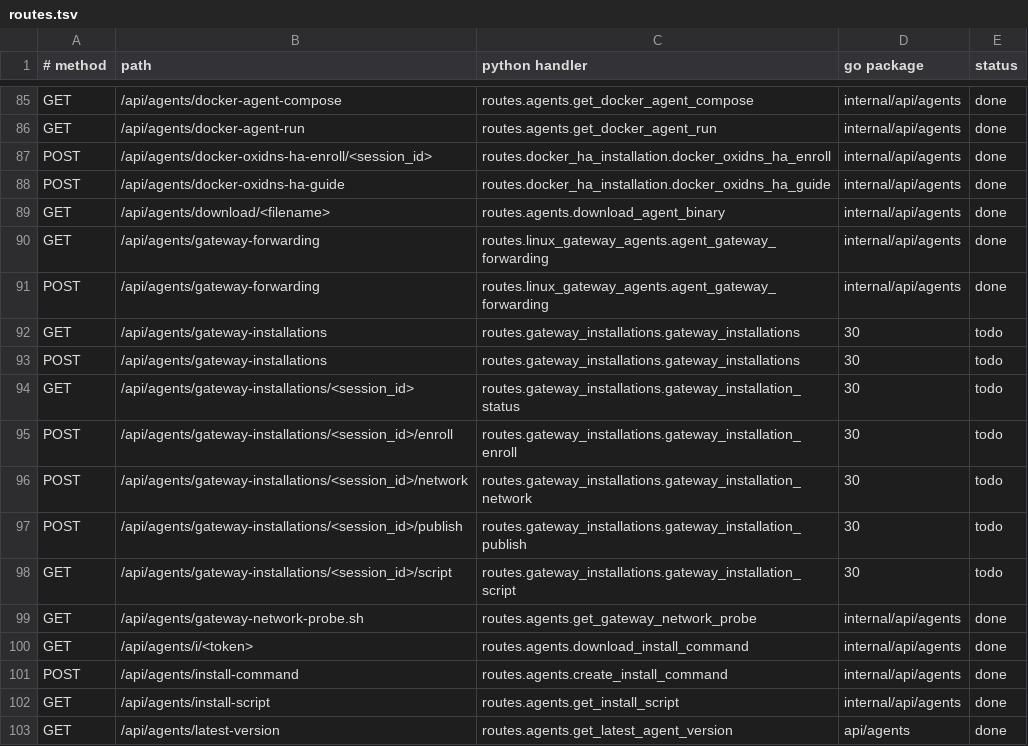
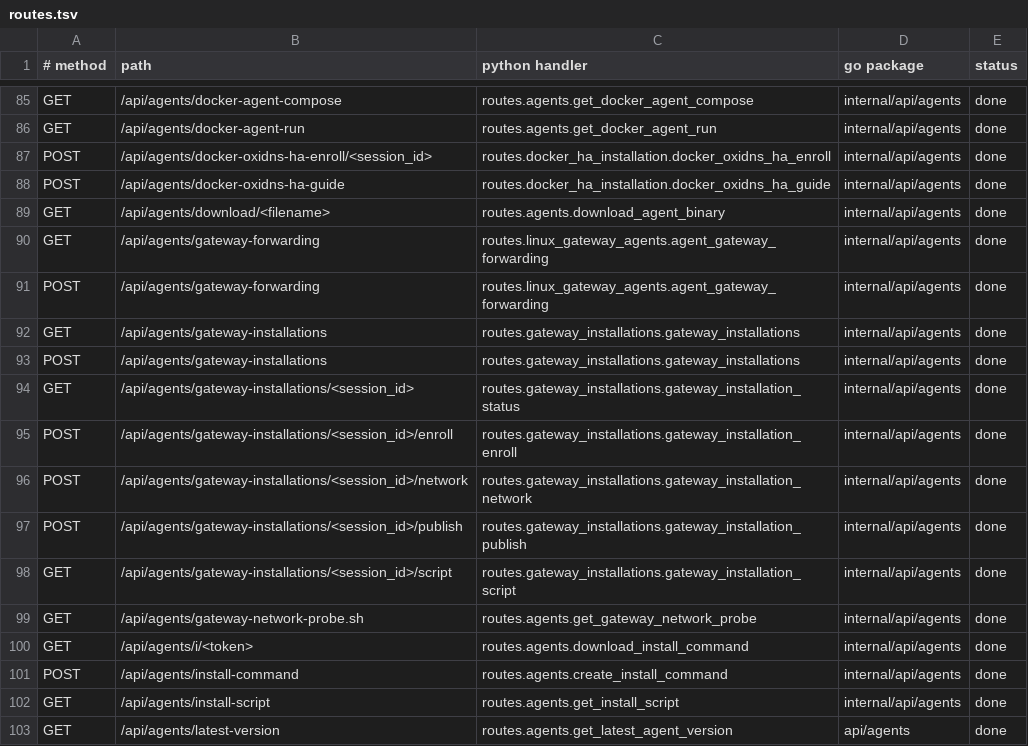
Before and after one commit to thsrite/configflow, a TSV file: server/parity/routes.tsv, drawn as a sheet; only a part is shown, gaps mark what is left out.

```diff
--- a/server/parity/routes.tsv
+++ b/server/parity/routes.tsv
@@ -91,9 +91,9 @@ GET	/api/agents/gateway-forwarding	routes.linux_gateway_agents.agent_gateway_for
 POST	/api/agents/gateway-forwarding	routes.linux_gateway_agents.agent_gateway_forwarding	internal/api/agents	done
-GET	/api/agents/gateway-installations	routes.gateway_installations.gateway_installations	30	todo
-POST	/api/agents/gateway-installations	routes.gateway_installations.gateway_installations	30	todo
-GET	/api/agents/gateway-installations/<session_id>	routes.gateway_installations.gateway_installation_status	30	todo
-POST	/api/agents/gateway-installations/<session_id>/enroll	routes.gateway_installations.gateway_installation_enroll	30	todo
-POST	/api/agents/gateway-installations/<session_id>/network	routes.gateway_installations.gateway_installation_network	30	todo
-POST	/api/agents/gateway-installations/<session_id>/publish	routes.gateway_installations.gateway_installation_publish	30	todo
-GET	/api/agents/gateway-installations/<session_id>/script	routes.gateway_installations.gateway_installation_script	30	todo
+GET	/api/agents/gateway-installations	routes.gateway_installations.gateway_installations	internal/api/agents	done
+POST	/api/agents/gateway-installations	routes.gateway_installations.gateway_installations	internal/api/agents	done
+GET	/api/agents/gateway-installations/<session_id>	routes.gateway_installations.gateway_installation_status	internal/api/agents	done
+POST	/api/agents/gateway-installations/<session_id>/enroll	routes.gateway_installations.gateway_installation_enroll	internal/api/agents	done
+POST	/api/agents/gateway-installations/<session_id>/network	routes.gateway_installations.gateway_installation_network	internal/api/agents	done
+POST	/api/agents/gateway-installations/<session_id>/publish	routes.gateway_installations.gateway_installation_publish	internal/api/agents	done
+GET	/api/agents/gateway-installations/<session_id>/script	routes.gateway_installations.gateway_installation_script	internal/api/agents	done
 GET	/api/agents/gateway-network-probe.sh	routes.agents.get_gateway_network_probe	internal/api/agents	done
```
Also changed, not shown: 18 other files.
